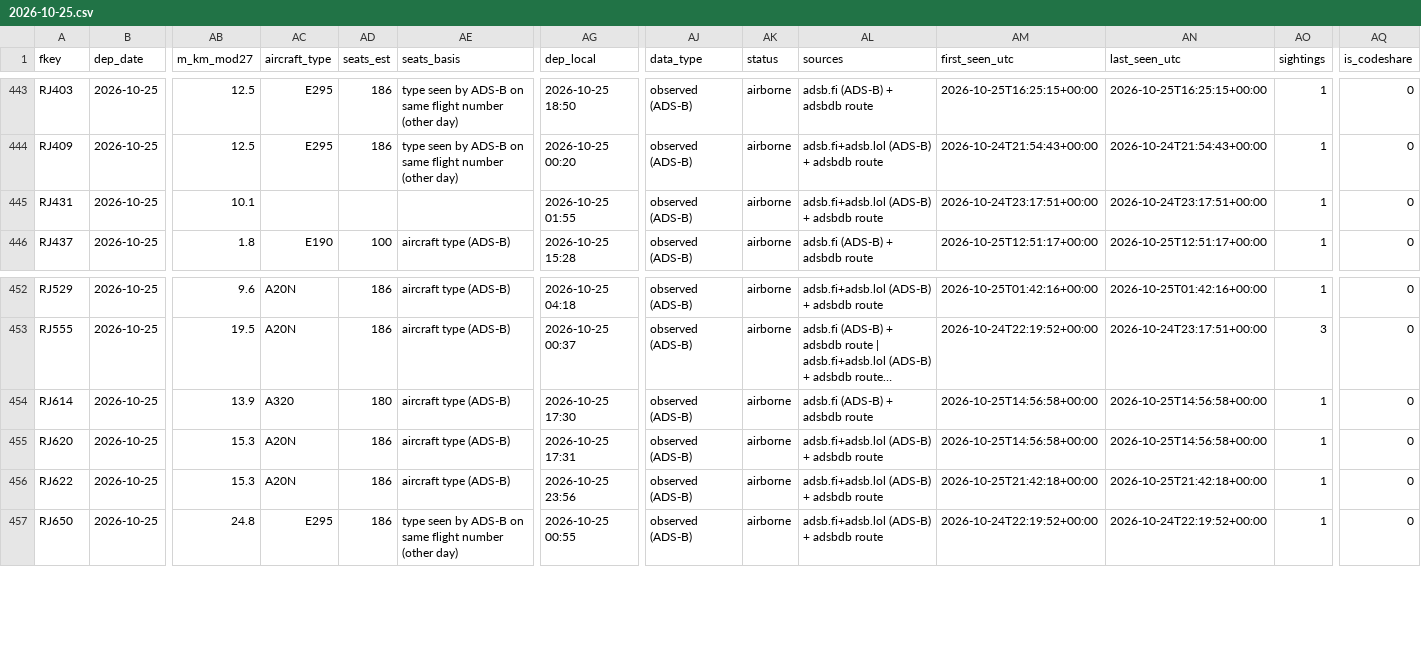
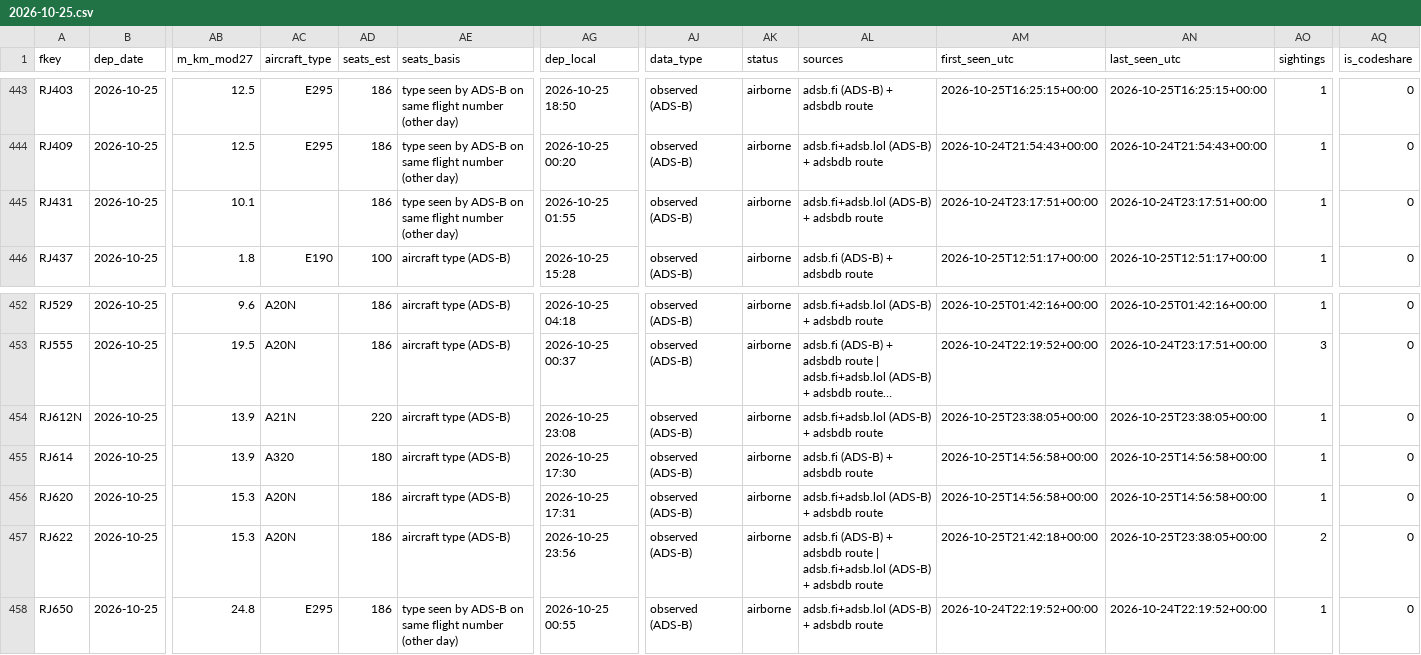
Before and after one commit to mrbugimposter3-ship-it/haramain-flights-live, a CSV file: data/flights/2026-10-25.csv, drawn as a sheet; only a part is shown, gaps mark what is left out; long unchanged cells end in …; addresses are those after the commit; rows hold the shown columns only; the diff names each change by its address in the sheet, - before the commit and + after, or states it on an @@ line.

```diff
--- a/data/flights/2026-10-25.csv
+++ b/data/flights/2026-10-25.csv
-AD445 (seats_est): (empty)
+AD445 (seats_est): 186
-AE445 (seats_basis): (empty)
+AE445 (seats_basis): type seen by ADS-B on same flight number (other day)
+row 454: RJ612N | 2026-10-25 | 13.9 | A21N | 220 | aircraft type (ADS-B) | 2026-10-25 23:08 | observed (ADS-B) | airborne | adsb.fi+adsb.lol (ADS-B) + adsbdb route | 2026-10-25T23:38:05+00:00 | 2026-10-25T23:38:05+00:00 | 1 | 0
-AL457 (sources): adsb.fi+adsb.lol (ADS-B)…
+AL457 (sources): adsb.fi (ADS-B) + adsbdb route | adsb.fi+adsb.lol (ADS-B)…
-AN457 (last_seen_utc): 2026-10-25T21:42:18+00:00
+AN457 (last_seen_utc): 2026-10-25T23:38:05+00:00
-AO457 (sightings): 1
+AO457 (sightings): 2
```
Also changed, not shown: data/flights/2026-10-26.csv, data/flights/2026-10-27.csv, 46 other files.
